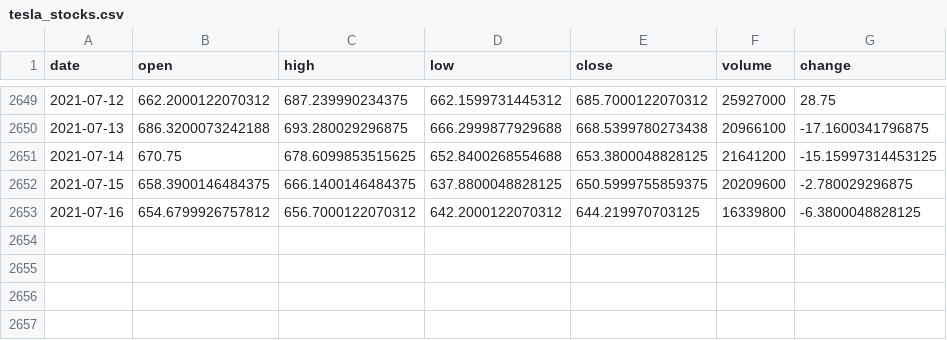
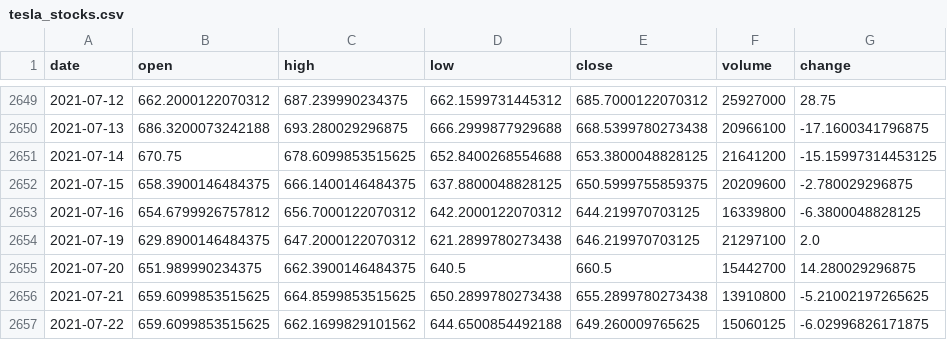
Before and after one commit to angkohtenko/twitter_vs_stocks, a CSV file: Data/tesla_stocks.csv, drawn as a sheet; only a part is shown, gaps mark what is left out.

```diff
--- a/Data/tesla_stocks.csv
+++ b/Data/tesla_stocks.csv
@@ -2653 +2653,5 @@ date,open,high,low,close,volume,change
 2021-07-16,654.6799926757812,656.7000122070312,642.2000122070312,644.219970703125,16339800,-6.3800048828125
+2021-07-19,629.8900146484375,647.2000122070312,621.2899780273438,646.219970703125,21297100,2.0
+2021-07-20,651.989990234375,662.3900146484375,640.5,660.5,15442700,14.280029296875
+2021-07-21,659.6099853515625,664.8599853515625,650.2899780273438,655.2899780273438,13910800,-5.21002197265625
+2021-07-22,659.6099853515625,662.1699829101562,644.6500854492188,649.260009765625,15060125,-6.02996826171875
```
Also changed, not shown: Data/tweets_data_2010_2020.csv, 2 other files.
